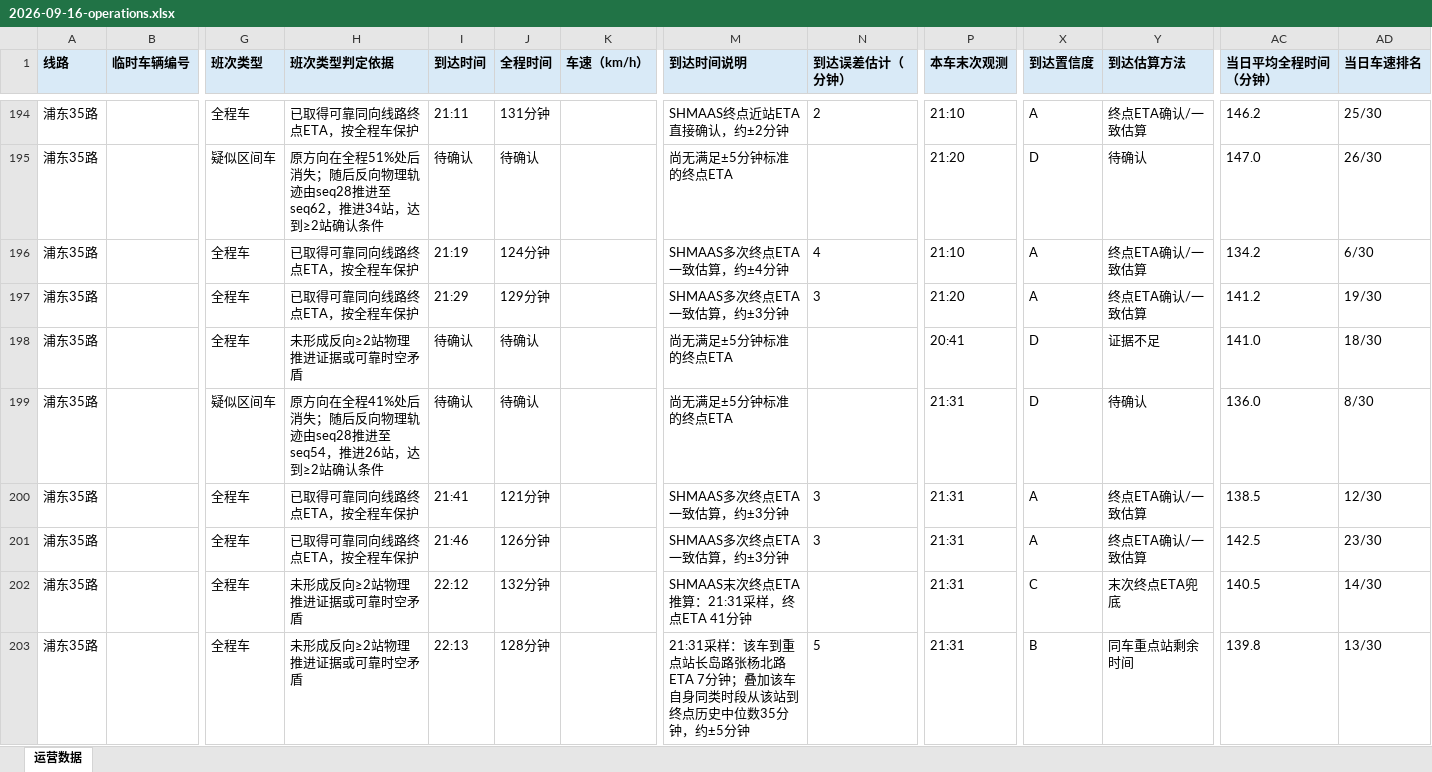
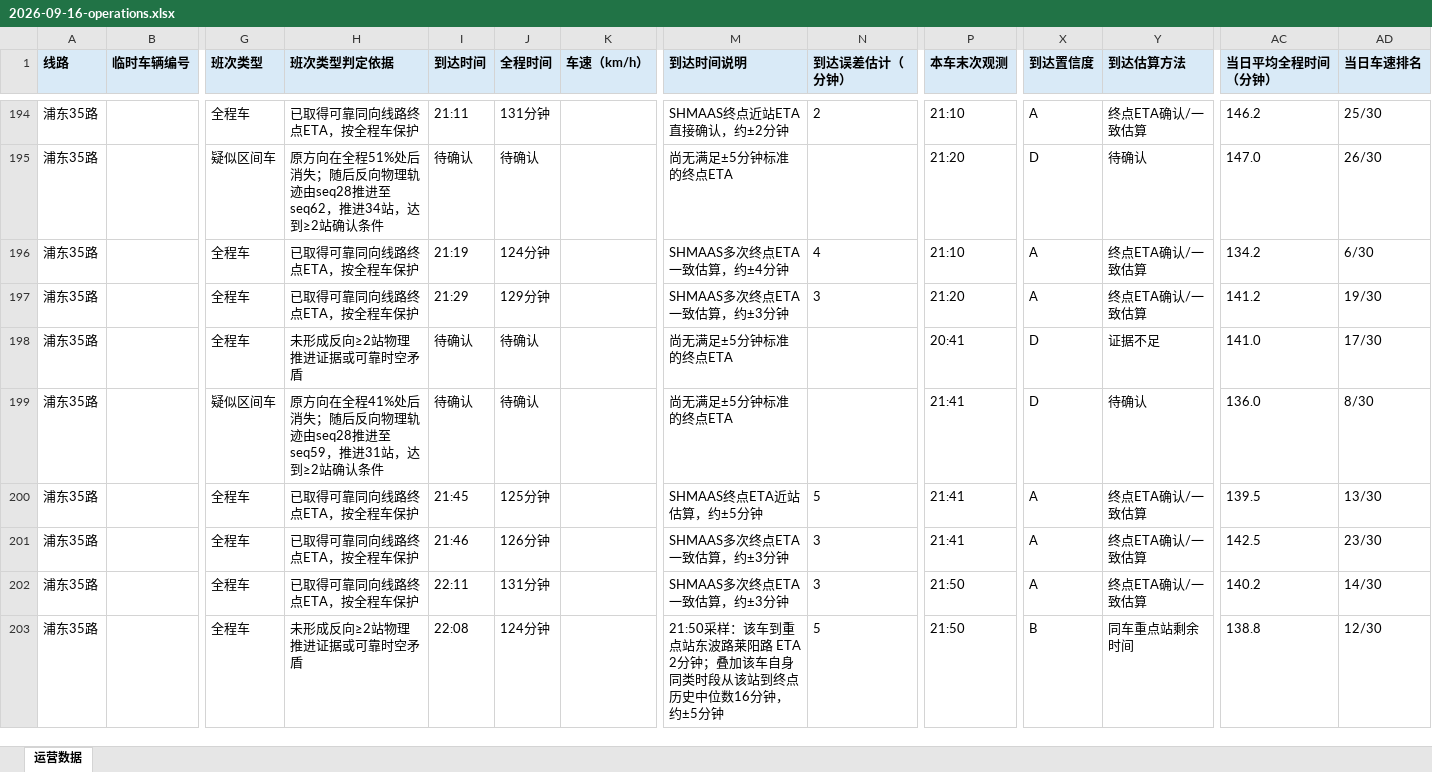
Before and after one commit to lilyQ-stack/shanghai-bus-operations, an Excel workbook: data/export/2026-09-16-operations.xlsx, sheet 运营数据, drawn as a sheet; only a part is shown, gaps mark what is left out; values as stored, in another font and other column widths than the file's, no borders; the diff covers the shown part only; the diff names each change by its address in the sheet, - before the commit and + after, or states it on an @@ line.

```diff
--- a/data/export/2026-09-16-operations.xlsx (sheet 运营数据)
+++ b/data/export/2026-09-16-operations.xlsx (sheet 运营数据)
-AD198 (当日车速排名): 18/30
+AD198 (当日车速排名): 17/30
-H199 (班次类型判定依据): …seq28推进至seq54，推进26站，达到…
+H199 (班次类型判定依据): …seq28推进至seq59，推进31站，达到…
-P199:P201 (本车末次观测): 21:31
+P199:P201 (本车末次观测): 21:41
-I200 (到达时间): 21:41
+I200 (到达时间): 21:45
-J200 (全程时间): 121分钟
+J200 (全程时间): 125分钟
-M200 (到达时间说明): SHMAAS多次终点ETA一致估算，约±3分钟
+M200 (到达时间说明): SHMAAS终点ETA近站估算，约±5分钟
-N200 (到达误差估计（分钟）): 3
+N200 (到达误差估计（分钟）): 5
-AC200 (当日平均全程时间（分钟）): 138.5
+AC200 (当日平均全程时间（分钟）): 139.5
-AD200 (当日车速排名): 12/30
+AD200 (当日车速排名): 13/30
-H202 (班次类型判定依据): 未形成反向≥2站物理推进证据或可靠时空矛盾
+H202 (班次类型判定依据): 已取得可靠同向线路终点ETA，按全程车保护
-I202 (到达时间): 22:12
+I202 (到达时间): 22:11
-J202 (全程时间): 132分钟
+J202 (全程时间): 131分钟
-M202 (到达时间说明): SHMAAS末次终点ETA推算：21:31采样，终点ETA 41分钟
+M202 (到达时间说明): SHMAAS多次终点ETA一致估算，约±3分钟
-N202 (到达误差估计（分钟）): (empty)
+N202 (到达误差估计（分钟）): 3
-P202:P203 (本车末次观测): 21:31
+P202:P203 (本车末次观测): 21:50
-X202 (到达置信度): C
+X202 (到达置信度): A
-Y202 (到达估算方法): 末次终点ETA兜底
+Y202 (到达估算方法): 终点ETA确认/一致估算
-AC202 (当日平均全程时间（分钟）): 140.5
+AC202 (当日平均全程时间（分钟）): 140.2
-I203 (到达时间): 22:13
+I203 (到达时间): 22:08
-J203 (全程时间): 128分钟
+J203 (全程时间): 124分钟
-M203 (到达时间说明): 21:31采样：该车到重点站长岛路张杨北路 ETA 7分钟；叠加该车自身同类时段从该站到终点历史中位数35分钟，约…
+M203 (到达时间说明): 21:50采样：该车到重点站东波路莱阳路 ETA 2分钟；叠加该车自身同类时段从该站到终点历史中位数16分钟，约…
-AC203 (当日平均全程时间（分钟）): 139.8
+AC203 (当日平均全程时间（分钟）): 138.8
-AD203 (当日车速排名): 13/30
+AD203 (当日车速排名): 12/30
```
Also changed, not shown: 158 edited cells elsewhere in this sheet, data/export/2026-09-16-182路.xlsx, data/export/2026-09-16-浦东35路.xlsx, 6 other files.
